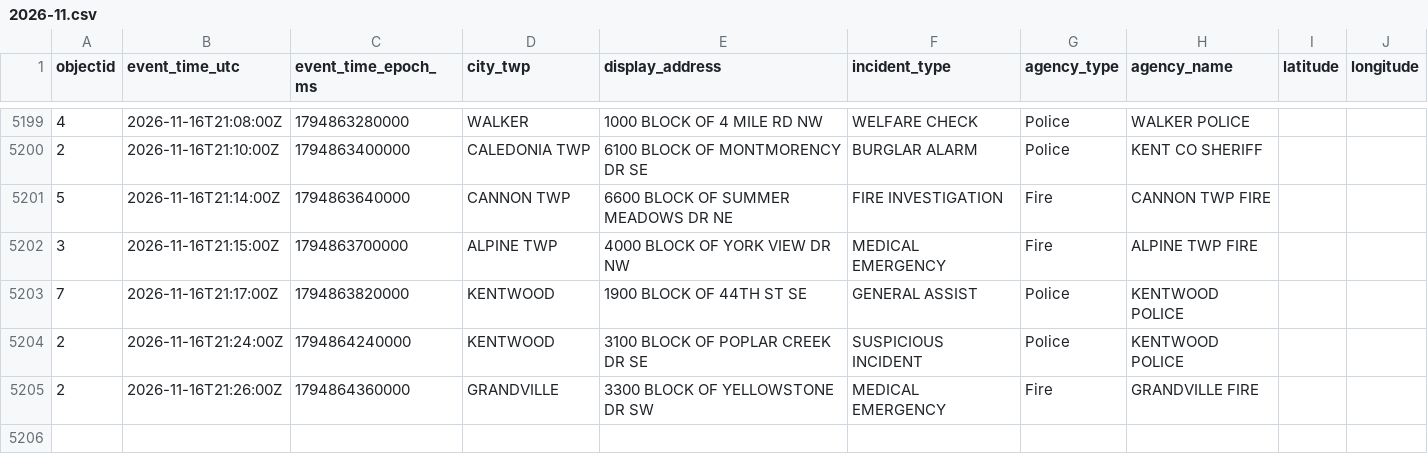
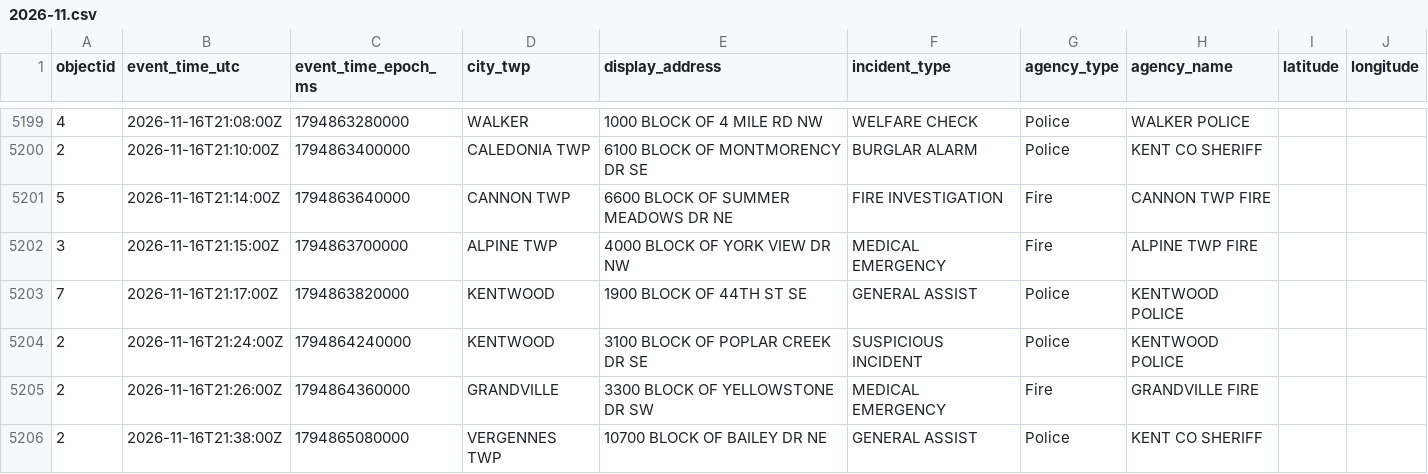
Before and after one commit to Cantica-Systems/kent-co-mi-dispatch, a CSV file: data/kent/2026-11.csv, drawn as a sheet; only a part is shown, gaps mark what is left out.

```diff
--- a/data/kent/2026-11.csv
+++ b/data/kent/2026-11.csv
@@ -5205 +5205,2 @@ objectid,event_time_utc,event_time_epoch_ms,city_twp,display_address,incident_ty
 2,2026-11-16T21:26:00Z,1794864360000,GRANDVILLE,3300 BLOCK OF YELLOWSTONE DR SW,MEDICAL EMERGENCY,Fire,GRANDVILLE FIRE,,
+2,2026-11-16T21:38:00Z,1794865080000,VERGENNES TWP,10700 BLOCK OF BAILEY DR NE,GENERAL ASSIST,Police,KENT CO SHERIFF,,
```
Also changed, not shown: data/grcity/2026-11.csv, 3 other files.
